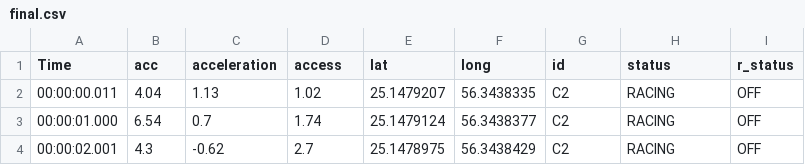
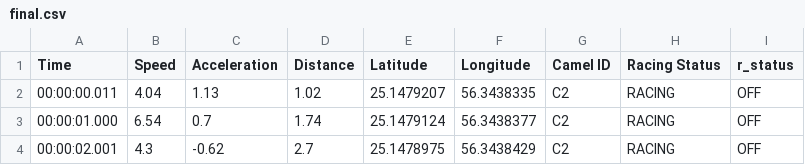
Before and after one commit to simon-zerisenay/Dashy, a CSV file: final.csv, drawn as a sheet; only a part is shown.

```diff
--- a/final.csv
+++ b/final.csv
@@ -1,2 +1,2 @@
-Time,acc,acceleration,access,lat,long,id,status,r_status
+Time,Speed,Acceleration,Distance,Latitude,Longitude,Camel ID,Racing Status,r_status
 00:00:00.011,4.04,1.13,1.02,25.1479207,56.3438335,C2,RACING,OFF
```
Also changed, not shown: 4 other files.
